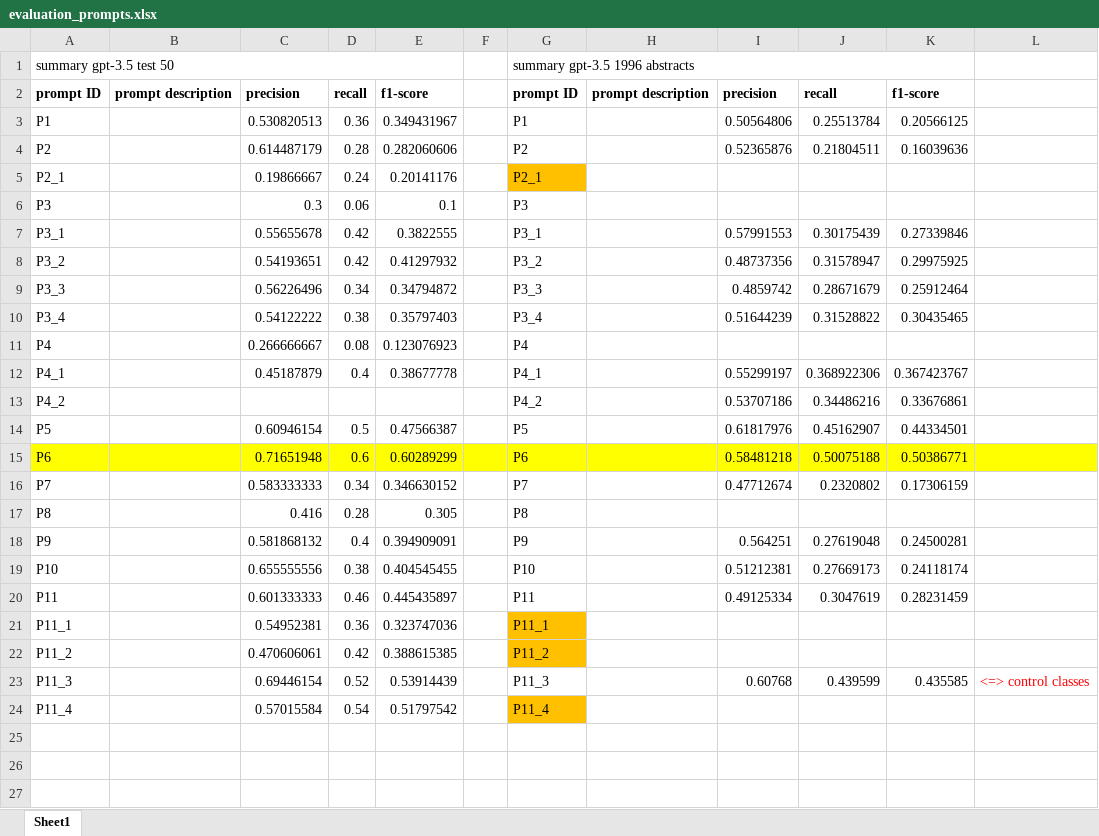
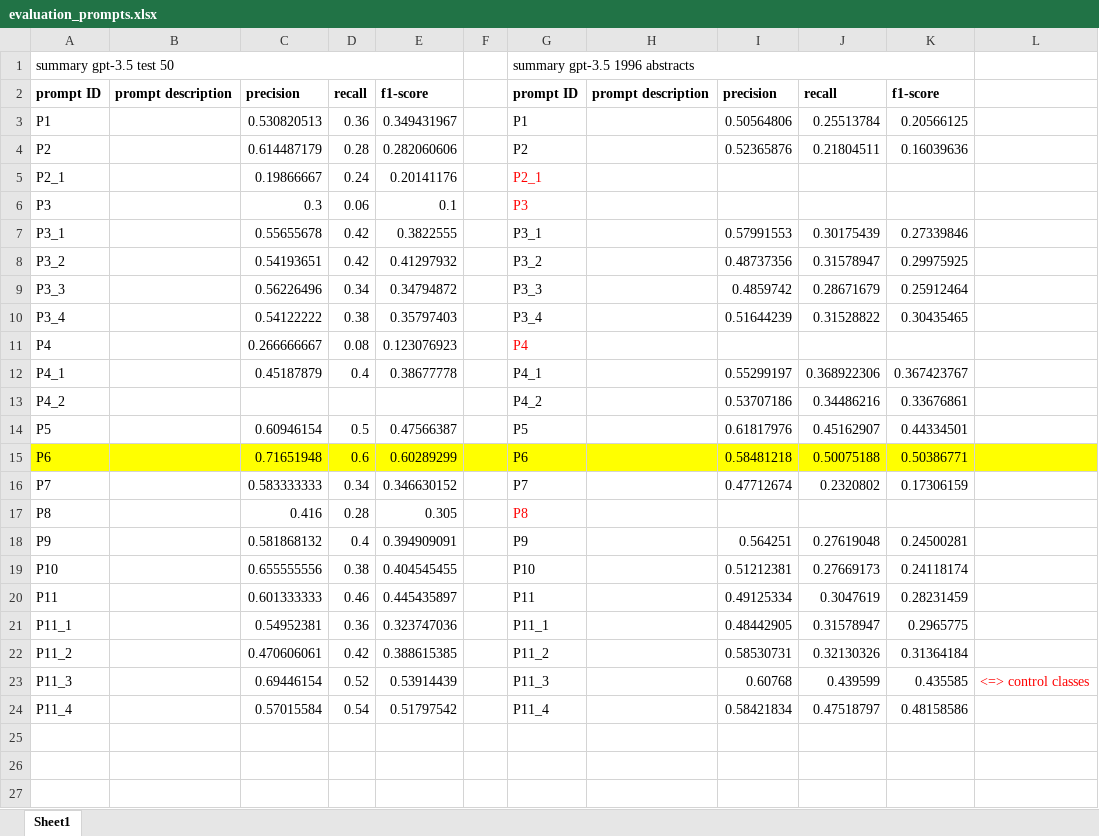
Before and after one commit to Ineichen-Group/StudyTypeTeller, an Excel workbook: data/evaluation_prompts.xlsx, sheet Sheet1, drawn as a sheet; only a part is shown; values as stored, in another font and other column widths than the file's, no borders; the diff names each change by its address in the sheet, - before the commit and + after, or states it on an @@ line.

Commit message:
Statistiken in Excel upgedatet von Evaluations of Prompts

```diff
--- a/data/evaluation_prompts.xlsx (sheet Sheet1)
+++ b/data/evaluation_prompts.xlsx (sheet Sheet1)
-G5 fill: #FFC000
+G5 fill: none
-G5:G6 text colour: black
+G5:G6 text colour: #FF0000
-G11 text colour: black
+G11 text colour: #FF0000
-G17 text colour: black
+G17 text colour: #FF0000
-G21:G22 fill: #FFC000
+G21:G22 fill: none
-I21: (empty)
+I21: 0.48442905
-J21: (empty)
+J21: 0.31578947
-K21: (empty)
+K21: 0.2965775
-I22: (empty)
+I22: 0.58530731
-J22: (empty)
+J22: 0.32130326
-K22: (empty)
+K22: 0.31364184
-G24 fill: #FFC000
+G24 fill: none
-I24: (empty)
+I24: 0.58421834
-J24: (empty)
+J24: 0.47518797
-K24: (empty)
+K24: 0.48158586
```
